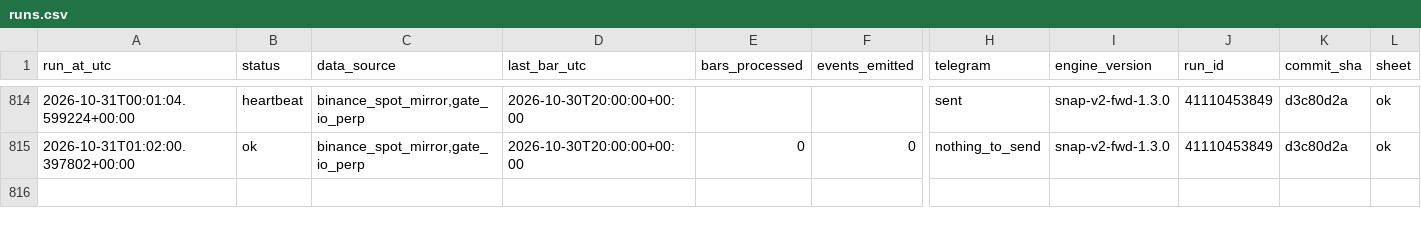
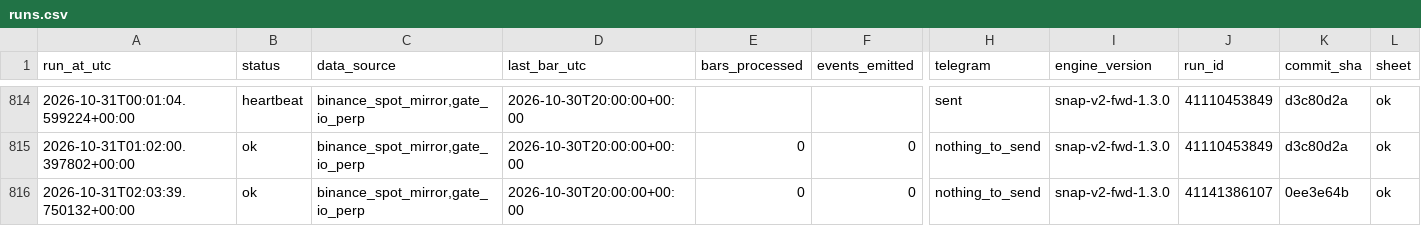
Before and after one commit to daijobudesu69/Crypto-Sequence-Snap, a CSV file: state/runs.csv, drawn as a sheet; only a part is shown, gaps mark what is left out; rows hold the shown columns only; the diff names each change by its address in the sheet, - before the commit and + after, or states it on an @@ line.

```diff
--- a/state/runs.csv
+++ b/state/runs.csv
+row 816: 2026-10-31T02:03:39.750132+00:00 | ok | binance_spot_mirror,gate_io_perp | 2026-10-30T20:00:00+00:00 | 0 | 0 | nothing_to_send | snap-v2-fwd-1.3.0 | 41141386107 | 0ee3e64b | ok
```
